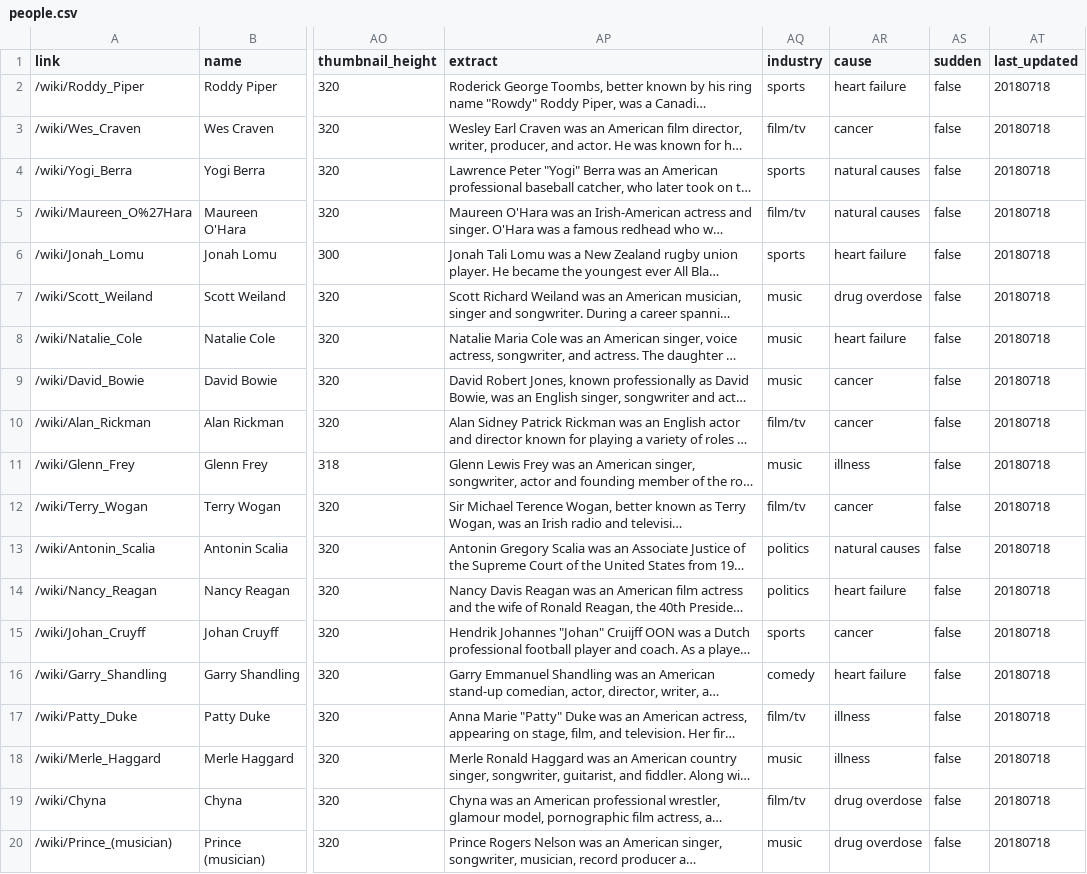
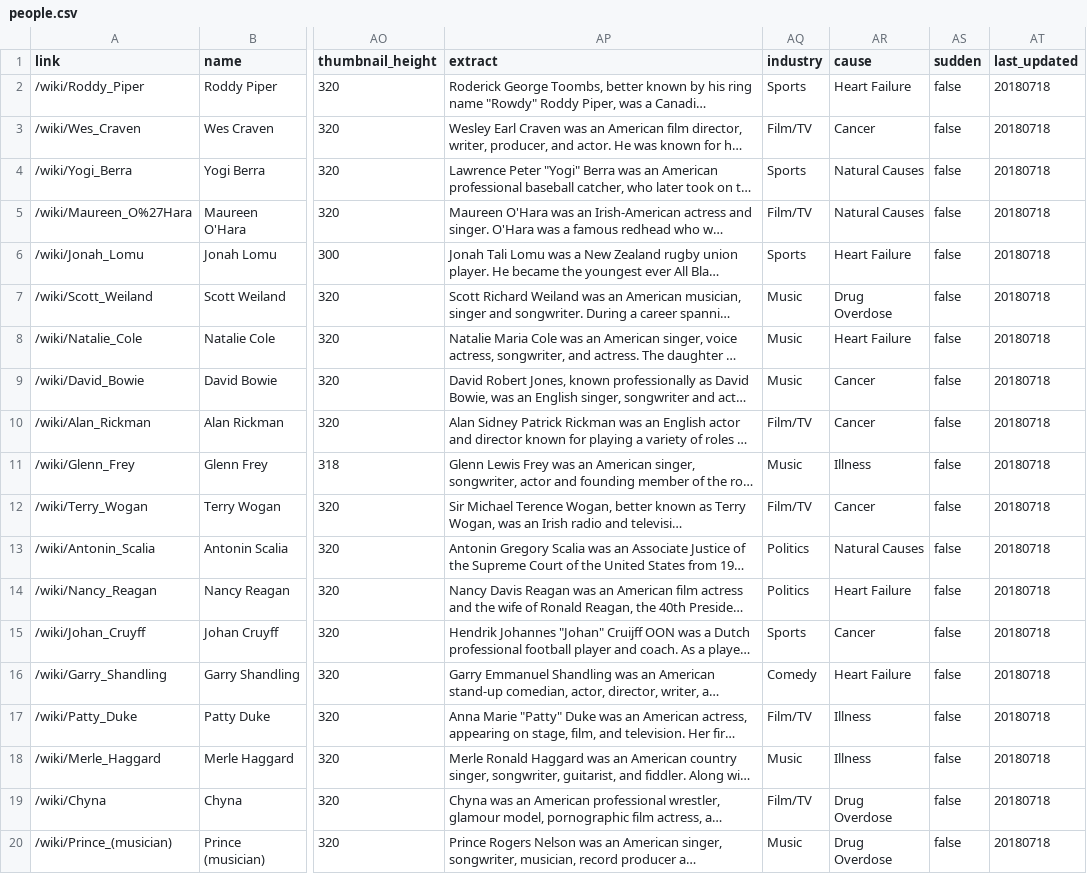
Before and after one commit to the-pudding/wiki-death, a CSV file: src/assets/data/people.csv, drawn as a sheet; only a part is shown, gaps mark what is left out; long unchanged cells end in …; the diff covers the shown part only; the diff names each change by its address in the sheet, - before the commit and + after, or states it on an @@ line.

```diff
--- a/src/assets/data/people.csv
+++ b/src/assets/data/people.csv
-AQ2 (industry): sports
+AQ2 (industry): Sports
-AR2 (cause): heart failure
+AR2 (cause): Heart Failure
-AQ3 (industry): film/tv
+AQ3 (industry): Film/TV
-AR3 (cause): cancer
+AR3 (cause): Cancer
-AQ4 (industry): sports
+AQ4 (industry): Sports
-AR4:AR5 (cause): natural causes
+AR4:AR5 (cause): Natural Causes
-AQ5 (industry): film/tv
+AQ5 (industry): Film/TV
-AQ6 (industry): sports
+AQ6 (industry): Sports
-AR6 (cause): heart failure
+AR6 (cause): Heart Failure
-AQ7:AQ9 (industry): music
+AQ7:AQ9 (industry): Music
-AR7 (cause): drug overdose
+AR7 (cause): Drug Overdose
-AR8 (cause): heart failure
+AR8 (cause): Heart Failure
-AR9:AR10 (cause): cancer
+AR9:AR10 (cause): Cancer
-AQ10 (industry): film/tv
+AQ10 (industry): Film/TV
-AQ11 (industry): music
+AQ11 (industry): Music
-AR11 (cause): illness
+AR11 (cause): Illness
-AQ12 (industry): film/tv
+AQ12 (industry): Film/TV
-AR12 (cause): cancer
+AR12 (cause): Cancer
-AQ13:AQ14 (industry): politics
+AQ13:AQ14 (industry): Politics
-AR13 (cause): natural causes
+AR13 (cause): Natural Causes
-AR14 (cause): heart failure
+AR14 (cause): Heart Failure
-AQ15 (industry): sports
+AQ15 (industry): Sports
-AR15 (cause): cancer
+AR15 (cause): Cancer
-AQ16 (industry): comedy
+AQ16 (industry): Comedy
-AR16 (cause): heart failure
+AR16 (cause): Heart Failure
-AQ17 (industry): film/tv
+AQ17 (industry): Film/TV
-AR17:AR18 (cause): illness
+AR17:AR18 (cause): Illness
-AQ18 (industry): music
+AQ18 (industry): Music
-AQ19 (industry): film/tv
+AQ19 (industry): Film/TV
-AR19:AR20 (cause): drug overdose
+AR19:AR20 (cause): Drug Overdose
-AQ20 (industry): music
+AQ20 (industry): Music
```
Also changed, not shown: 129 edited cells elsewhere in this file, 10 other files.
